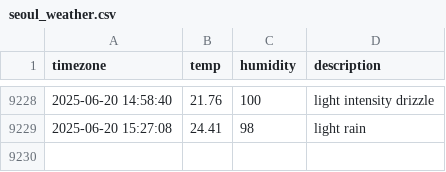
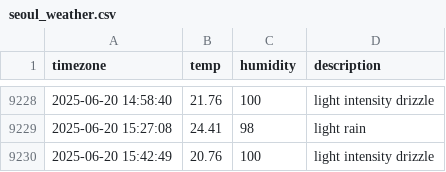
Before and after one commit to jchan-12/seoul_weather, a CSV file: seoul_weather.csv, drawn as a sheet; only a part is shown, gaps mark what is left out; the diff names each change by its address in the sheet, - before the commit and + after, or states it on an @@ line.

```diff
--- a/seoul_weather.csv
+++ b/seoul_weather.csv
+row 9230: 2025-06-20 15:42:49 | 20.76 | 100 | light intensity drizzle
```
